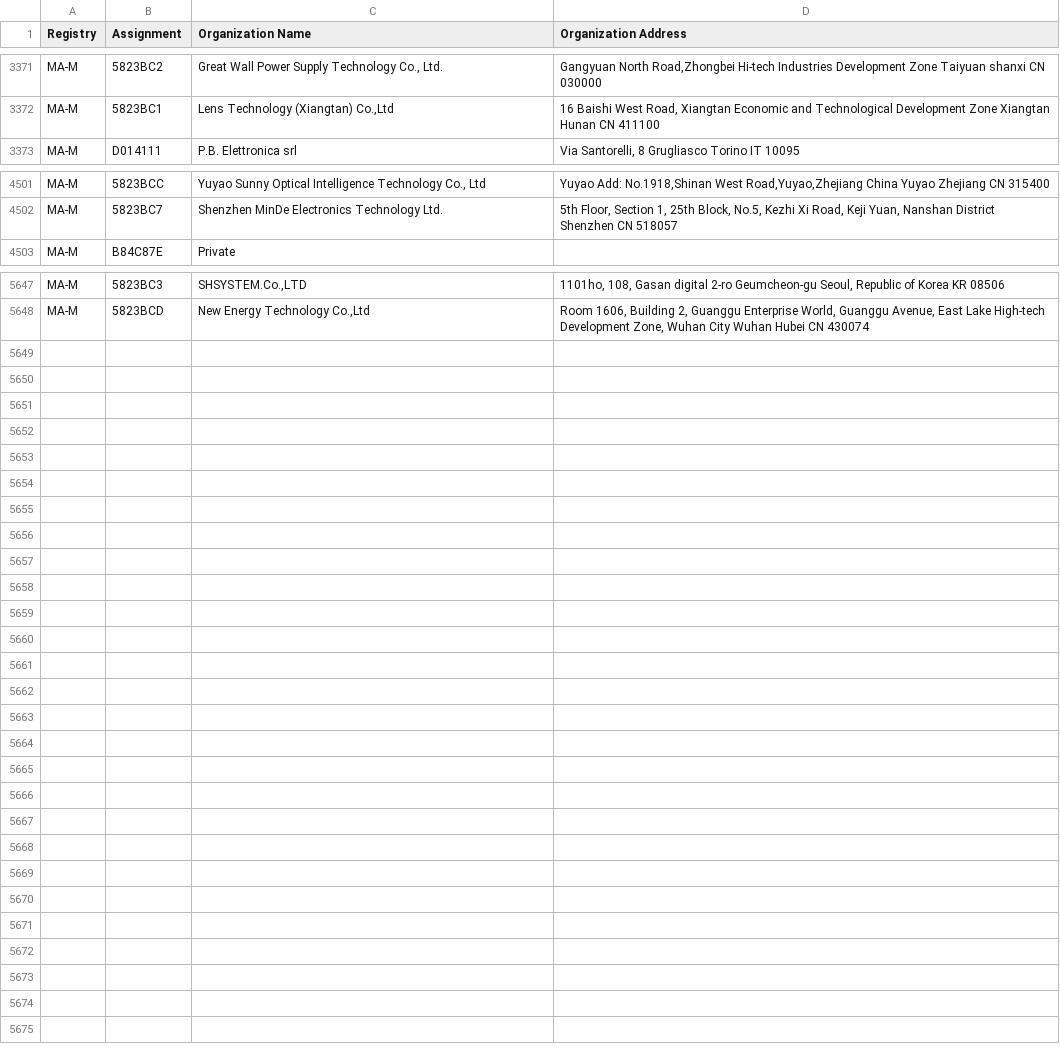
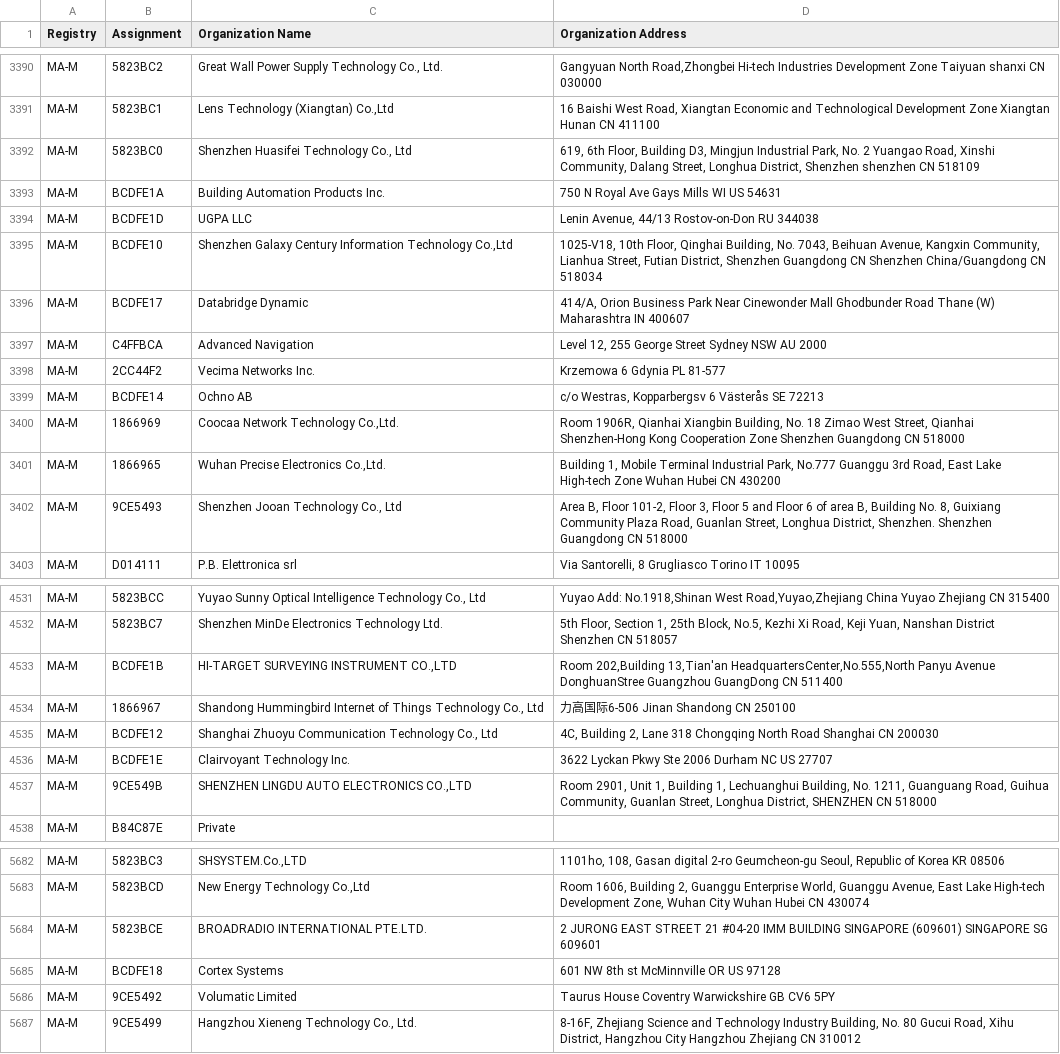
Before and after one commit to liam-pat/macmap, a CSV file: MAM.csv, drawn as a sheet; only a part is shown, gaps mark what is left out; the diff covers the shown part only.

```diff
--- a/MAM.csv
+++ b/MAM.csv
@@ -3372,2 +3391,13 @@ MA-M,5823BC2,"Great Wall Power Supply Technology Co., Ltd.","Gangyuan North Road
 MA-M,5823BC1,"Lens Technology (Xiangtan) Co.,Ltd","16 Baishi West Road, Xiangtan Economic and Technological Development Zone Xiangtan Hunan CN 411100 "
+MA-M,5823BC0,"Shenzhen Huasifei Technology Co., Ltd","619, 6th Floor, Building D3, Mingjun Industrial Park, No. 2 Yuangao Road, Xinshi Community, Dalang Street, Longhua District, Shenzhen shenzhen  CN 518109 "
+MA-M,BCDFE1A,Building Automation Products Inc.,750 N Royal Ave Gays Mills WI US 54631
+MA-M,BCDFE1D,UGPA LLC,"Lenin Avenue, 44/13 Rostov-on-Don  RU 344038 "
+MA-M,BCDFE10,"Shenzhen Galaxy Century Information Technology Co.,Ltd","1025-V18, 10th Floor, Qinghai Building, No. 7043, Beihuan Avenue, Kangxin Community, Lianhua Street, Futian District, Shenzhen Guangdong CN Shenzhen China/Guangdong CN 518034 "
+MA-M,BCDFE17,Databridge Dynamic,"414/A, Orion Business Park Near Cinewonder Mall Ghodbunder Road Thane (W) Maharashtra IN 400607 "
+MA-M,C4FFBCA,Advanced Navigation,"Level 12, 255 George Street Sydney NSW AU 2000 "
+MA-M,2CC44F2,Vecima Networks Inc.,Krzemowa 6 Gdynia  PL 81-577
+MA-M,BCDFE14,Ochno AB,"c/o Westras, Kopparbergsv 6 Västerås  SE 72213 "
+MA-M,1866969,"Coocaa Network Technology Co.,Ltd.","Room 1906R, Qianhai Xiangbin Building, No. 18 Zimao West Street, Qianhai Shenzhen-Hong Kong Cooperation Zone Shenzhen Guangdong CN 518000 "
+MA-M,1866965,"Wuhan Precise Electronics Co.,Ltd.","Building 1, Mobile Terminal Industrial Park, No.777 Guanggu 3rd Road, East Lake High-tech Zone Wuhan Hubei CN 430200 "
+MA-M,9CE5493,"Shenzhen Jooan Technology  Co., Ltd","Area B, Floor 101-2, Floor 3, Floor 5 and Floor 6 of area B, Building No. 8, Guixiang Community Plaza Road, Guanlan Street, Longhua District, Shenzhen.  Shenzhen Guangdong CN 518000 "
 MA-M,D014111,P.B. Elettronica srl,"Via Santorelli, 8 Grugliasco Torino IT 10095 "
@@ -4502,2 +4532,7 @@ MA-M,5823BCC,"Yuyao Sunny Optical Intelligence Technology Co., Ltd","Yuyao Add:
 MA-M,5823BC7,Shenzhen MinDe Electronics Technology Ltd.,"5th Floor, Section 1, 25th Block, No.5, Kezhi Xi Road, Keji Yuan, Nanshan District Shenzhen  CN 518057 "
+MA-M,BCDFE1B,"HI-TARGET SURVEYING INSTRUMENT CO.,LTD","Room 202,Building 13,Tian'an HeadquartersCenter,No.555,North Panyu Avenue DonghuanStree Guangzhou GuangDong CN 511400 "
+MA-M,1866967,"Shandong Hummingbird Internet of Things Technology Co., Ltd",力高国际6-506 Jinan Shandong CN 250100
+MA-M,BCDFE12,"Shanghai Zhuoyu Communication Technology Co., Ltd","4C, Building 2, Lane 318 Chongqing North Road Shanghai CN 200030 "
+MA-M,BCDFE1E,Clairvoyant Technology Inc.,3622 Lyckan Pkwy Ste 2006 Durham NC US 27707
+MA-M,9CE549B,"SHENZHEN LINGDU AUTO ELECTRONICS CO.,LTD","Room 2901, Unit 1, Building 1, Lechuanghui Building, No. 1211, Guanguang Road, Guihua Community, Guanlan Street, Longhua District, SHENZHEN  CN 518000 "
 MA-M,B84C87E,Private,
@@ -5648 +5683,5 @@ MA-M,5823BC3,"SHSYSTEM.Co.,LTD","1101ho, 108, Gasan digital 2-ro Geumcheon-gu Se
 MA-M,5823BCD,"New Energy Technology Co.,Ltd","Room 1606, Building 2, Guanggu Enterprise World, Guanggu Avenue, East Lake High-tech Development Zone, Wuhan City Wuhan Hubei CN 430074 "
+MA-M,5823BCE,BROADRADIO INTERNATIONAL PTE.LTD.,2 JURONG EAST STREET 21 #04-20 IMM BUILDING SINGAPORE (609601) SINGAPORE  SG 609601
+MA-M,BCDFE18,Cortex Systems,601 NW 8th st McMinnville OR US 97128
+MA-M,9CE5492,Volumatic Limited,Taurus House Coventry Warwickshire GB CV6 5PY
+MA-M,9CE5499,"Hangzhou Xieneng Technology Co., Ltd.","8-16F, Zhejiang Science and Technology Industry Building, No. 80 Gucui Road, Xihu District, Hangzhou City Hangzhou Zhejiang CN 310012 "
```
Also changed, not shown: 23 added rows and 4 removed rows elsewhere in this file, MAL.csv, 2 other files.
